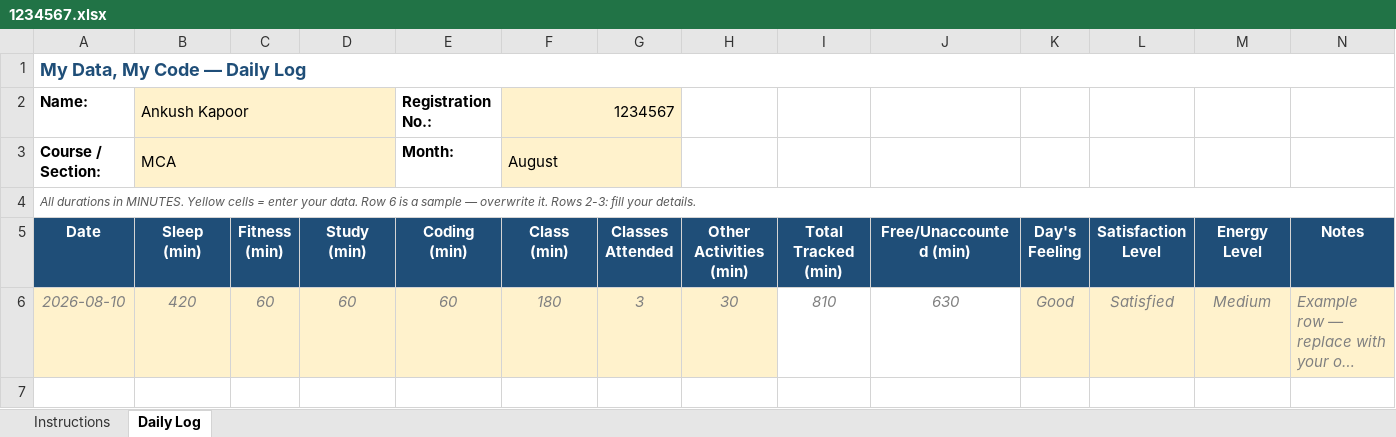
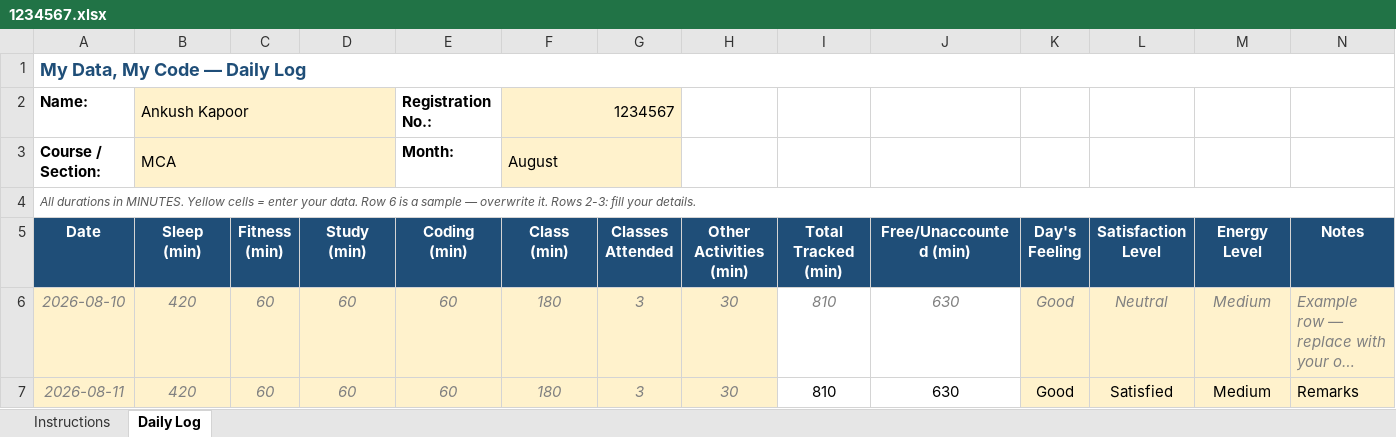
Before and after one commit to lpuankushk-byte/CAP776, an Excel workbook: 1234567.xlsx, sheet Daily Log, drawn as a sheet; long unchanged cells end in …; values as stored, in another font and other column widths than the file's, no borders; conditional formats not drawn; the diff names each change by its address in the sheet, - before the commit and + after, or states it on an @@ line.

```diff
--- a/1234567.xlsx (sheet Daily Log)
+++ b/1234567.xlsx (sheet Daily Log)
-L6 (Satisfaction Level): Satisfied
+L6 (Satisfaction Level): Neutral
+row 7: 2026-08-11 | 420 | 60 | 60 | 60 | 180 | 3 | 30 | 810 | 630 | Good | Satisfied | Medium | Remarks
```
Also changed, not shown: 1 other file.
